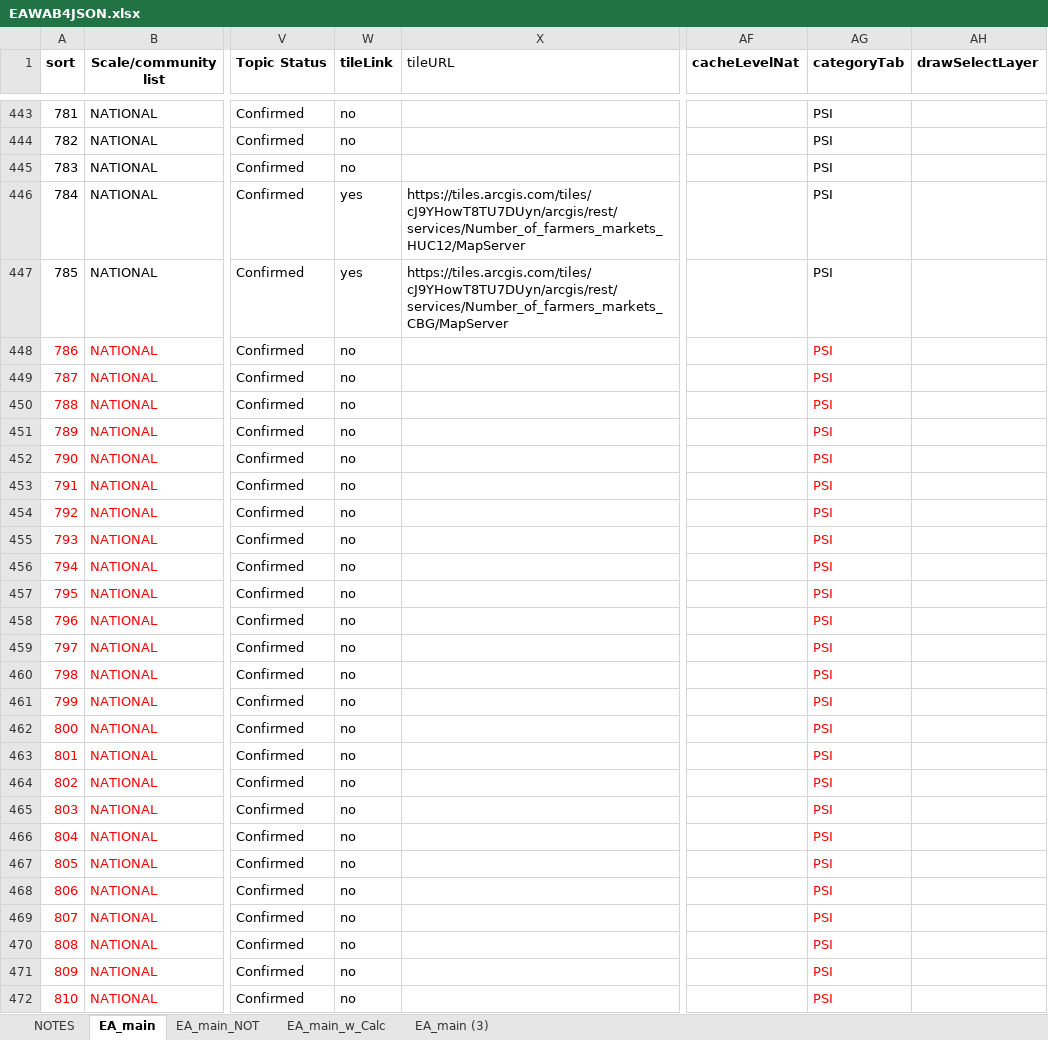
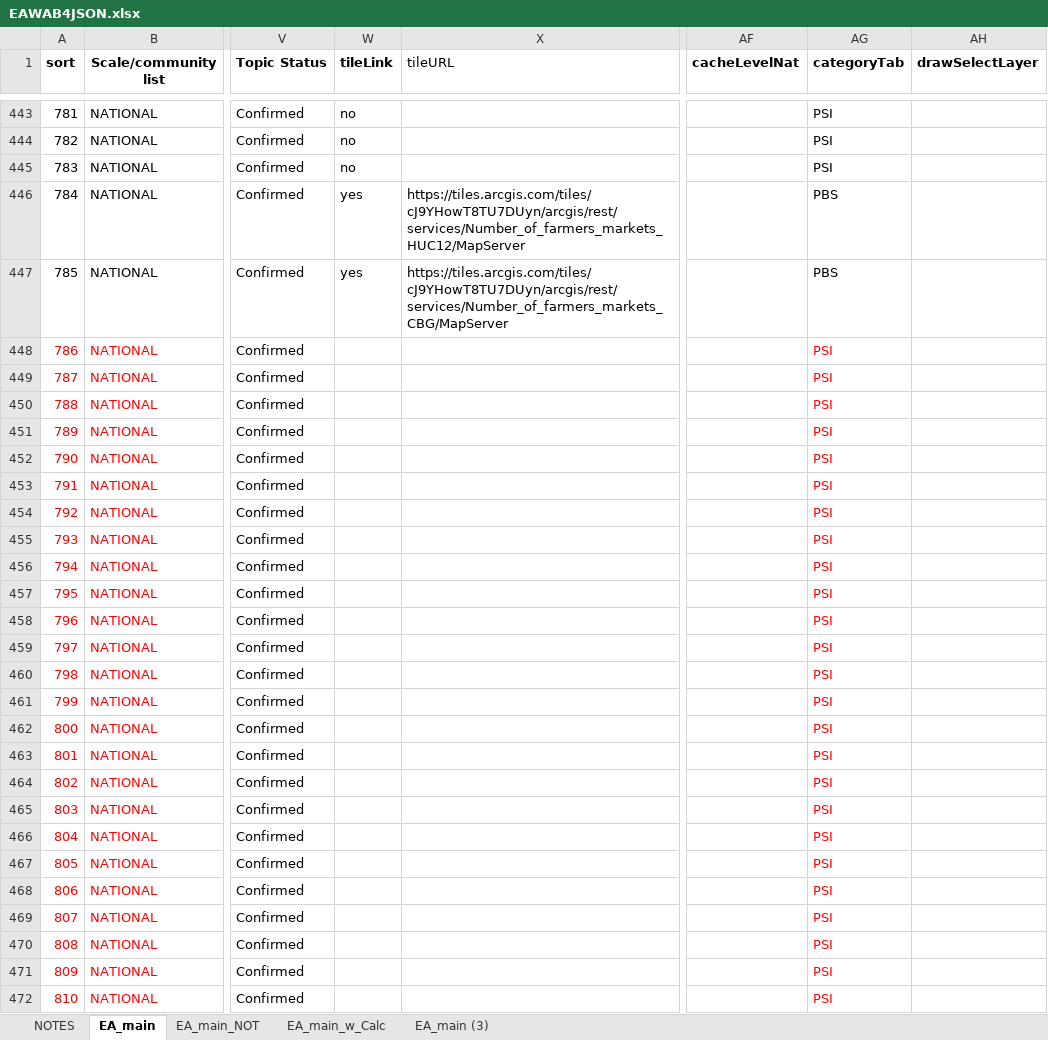
Before and after one commit to USEPA/EnviroAtlas_JSApp, an Excel workbook: scripts/EAWAB4JSON.xlsx, sheet EA_main, drawn as a sheet; only a part is shown, gaps mark what is left out; values as stored, in another font and other column widths than the file's, no borders; the diff covers the shown part only; the diff names each change by its address in the sheet, - before the commit and + after, or states it on an @@ line.

```diff
--- a/scripts/EAWAB4JSON.xlsx (sheet EA_main)
+++ b/scripts/EAWAB4JSON.xlsx (sheet EA_main)
-AG446:AG447 (categoryTab): PSI
+AG446:AG447 (categoryTab): PBS
-W448:W472 (tileLink): no
+W448:W472 (tileLink): (empty)
```
Also changed, not shown: 55 edited cells and cell formats elsewhere in this sheet, 17 other files.
